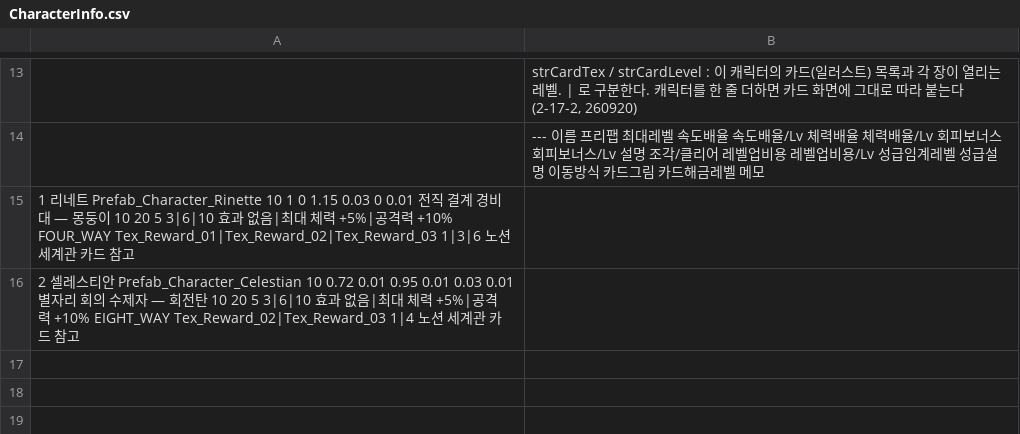
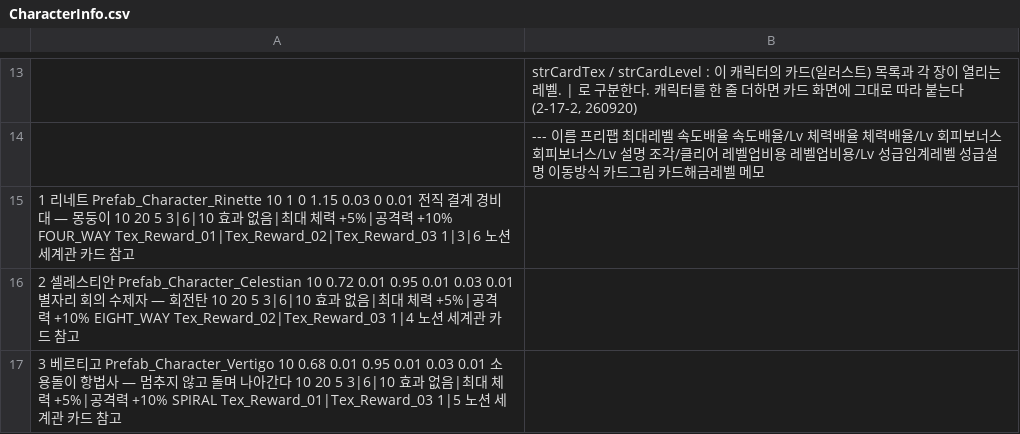
Before and after one commit to LimBellHoon/Project_LandGrab, a CSV file: Assets/Data/CharacterInfo.csv, drawn as a sheet; only a part is shown, gaps mark what is left out; the diff names each change by its address in the sheet, - before the commit and + after, or states it on an @@ line.

```diff
--- a/Assets/Data/CharacterInfo.csv
+++ b/Assets/Data/CharacterInfo.csv
+row 17: 3 베르티고 Prefab_Character_Vertigo 10 0.68 0.01 0.95 0.01 0.03 0.01 소용돌이 항법사 — 멈추지 않고 돌며 나아간다 10 20 5 3|6|10 효과 없음|최대 체력 +5%|공격력 +10% SPIRAL Tex_Reward_01|Tex_Reward_03 1|5 노션 세계관 카드 참고
```
Also changed, not shown: Assets/Data/RunSkillInfo.csv, 14 other files.
